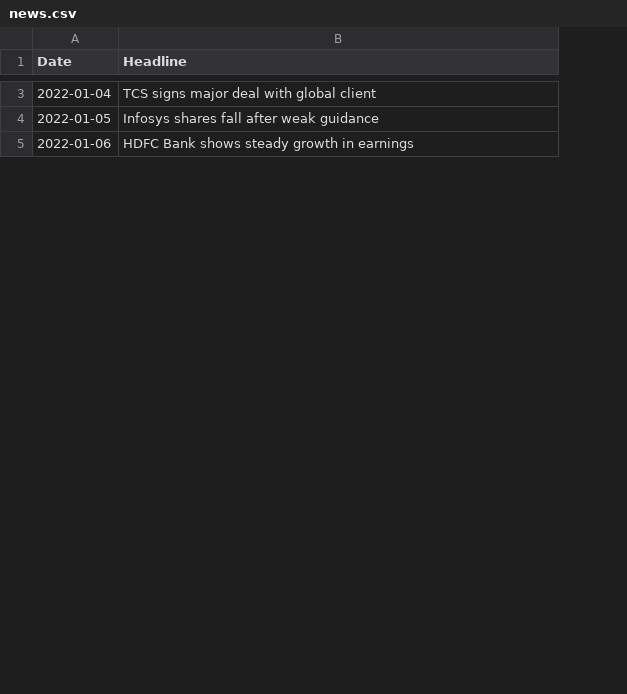
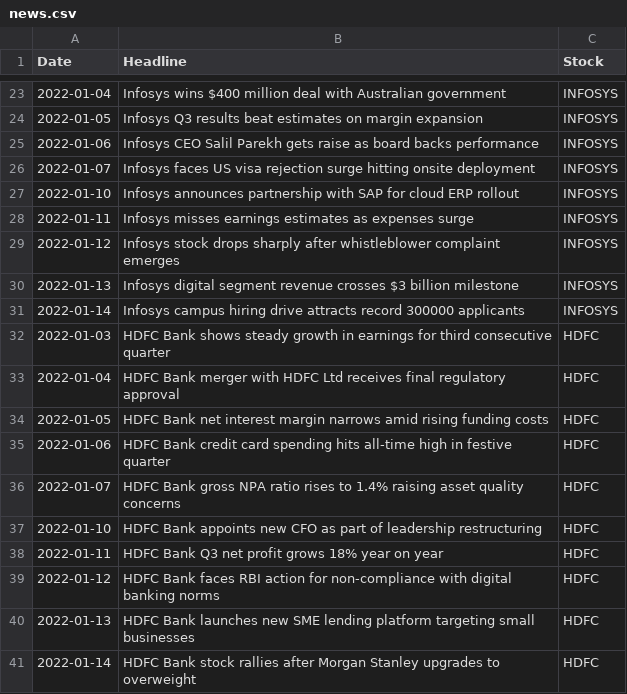
Before and after one commit to Mrunaleeni/Stock-Sentimient-Analysis, a CSV file: data/raw/news.csv, drawn as a sheet; only a part is shown, gaps mark what is left out; addresses are those after the commit; the diff covers the shown part only; the diff names each change by its address in the sheet, - before the commit and + after, or states it on an @@ line.

Commit message:
Overhaul: FinBERT-only pipeline, NLP evaluation, multi-stock dashboard

```diff
--- a/data/raw/news.csv
+++ b/data/raw/news.csv
+column C (Stock), rows 23-24: INFOSYS | INFOSYS; row 35: HDFC
-B23 (Headline): TCS signs major deal with global client
+B23 (Headline): Infosys wins $400 million deal with Australian government
-B24 (Headline): Infosys shares fall after weak guidance
+B24 (Headline): Infosys Q3 results beat estimates on margin expansion
+row 25: 2022-01-06 | Infosys CEO Salil Parekh gets raise as board backs performance | INFOSYS
+row 26: 2022-01-07 | Infosys faces US visa rejection surge hitting onsite deployment | INFOSYS
+row 27: 2022-01-10 | Infosys announces partnership with SAP for cloud ERP rollout | INFOSYS
+row 28: 2022-01-11 | Infosys misses earnings estimates as expenses surge | INFOSYS
+row 29: 2022-01-12 | Infosys stock drops sharply after whistleblower complaint emerges | INFOSYS
+row 30: 2022-01-13 | Infosys digital segment revenue crosses $3 billion milestone | INFOSYS
+row 31: 2022-01-14 | Infosys campus hiring drive attracts record 300000 applicants | INFOSYS
+row 32: 2022-01-03 | HDFC Bank shows steady growth in earnings for third consecutive quarter | HDFC
+row 33: 2022-01-04 | HDFC Bank merger with HDFC Ltd receives final regulatory approval | HDFC
+row 34: 2022-01-05 | HDFC Bank net interest margin narrows amid rising funding costs | HDFC
-B35 (Headline): HDFC Bank shows steady growth in earnings
+B35 (Headline): HDFC Bank credit card spending hits all-time high in festive quarter
+row 36: 2022-01-07 | HDFC Bank gross NPA ratio rises to 1.4% raising asset quality concerns | HDFC
+row 37: 2022-01-10 | HDFC Bank appoints new CFO as part of leadership restructuring | HDFC
+row 38: 2022-01-11 | HDFC Bank Q3 net profit grows 18% year on year | HDFC
+row 39: 2022-01-12 | HDFC Bank faces RBI action for non-compliance with digital banking norms | HDFC
+row 40: 2022-01-13 | HDFC Bank launches new SME lending platform targeting small businesses | HDFC
+row 41: 2022-01-14 | HDFC Bank stock rallies after Morgan Stanley upgrades to overweight | HDFC
```
Also changed, not shown: 39 added rows and 2 edited cells elsewhere in this file, 13 other files.
